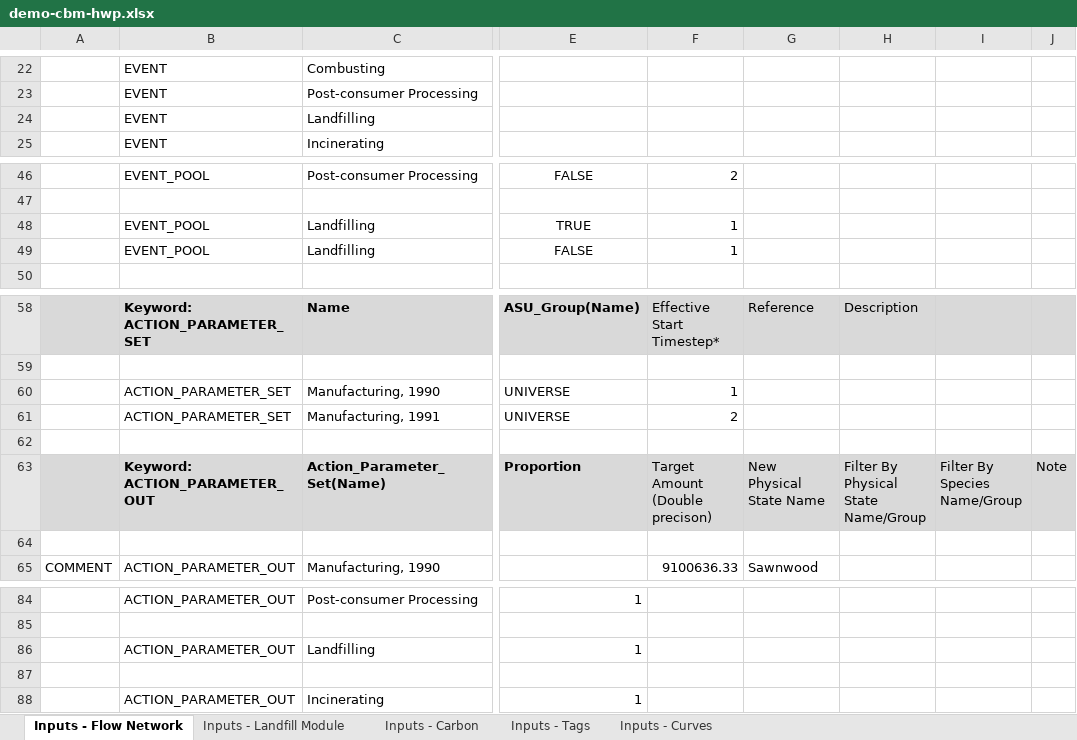
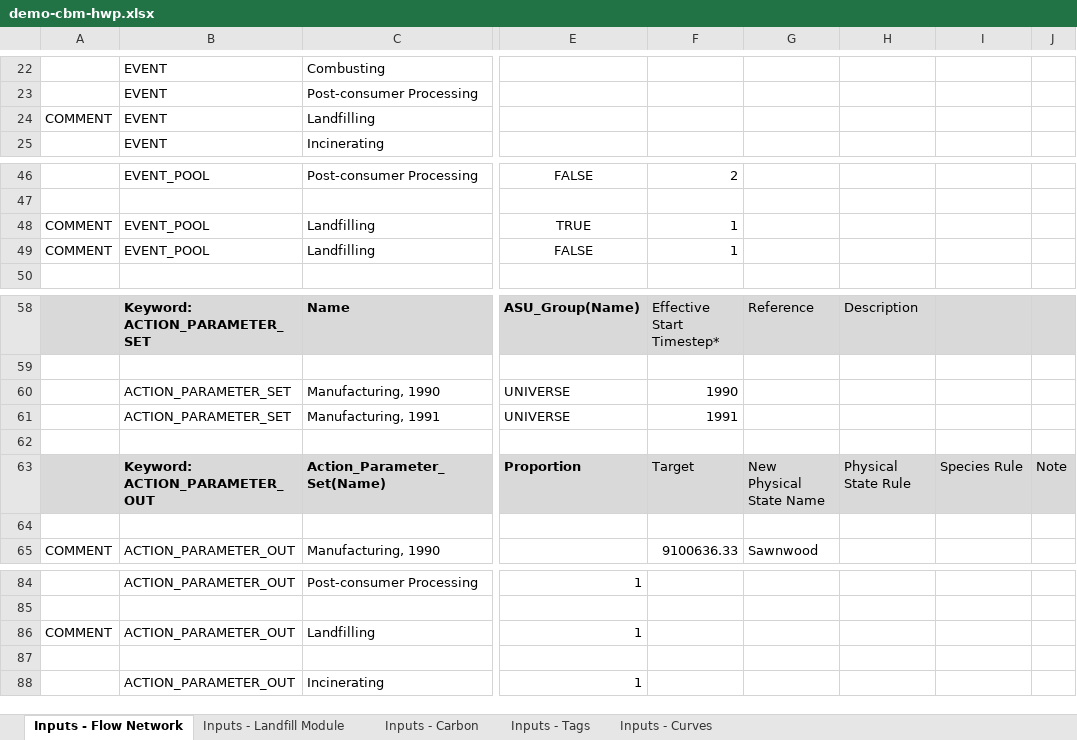
Before and after one commit to becalab/anse-public-releases, an Excel workbook: models/demo-cbm-hwp/demo-cbm-hwp.xlsx, sheet Inputs - Flow Network, drawn as a sheet; only a part is shown, gaps mark what is left out; values as stored, in another font and other column widths than the file's, no borders; the diff names each change by its address in the sheet, - before the commit and + after, or states it on an @@ line.

```diff
--- a/models/demo-cbm-hwp/demo-cbm-hwp.xlsx (sheet Inputs - Flow Network)
+++ b/models/demo-cbm-hwp/demo-cbm-hwp.xlsx (sheet Inputs - Flow Network)
-A24: (empty)
+A24: COMMENT
-A48:A49: (empty)
+A48:A49: COMMENT
-F60: 1
+F60: 1990
-F61: 2
+F61: 1991
-F63: Target Amount (Double precison)
+F63: Target
-H63: Filter By Physical State Name/Group
+H63: Physical State Rule
-I63: Filter By Species Name/Group
+I63: Species Rule
-A86: (empty)
+A86: COMMENT
```
Also changed, not shown: sheet Inputs - Carbon, sheet Inputs - Landfill Module, formulas that keep their value, models/demo-dk/demo-dk.xlsx, models/demo-hwp101/demo-hwp101.xlsx, 24 other files.
